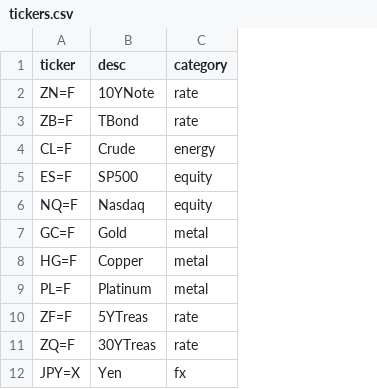
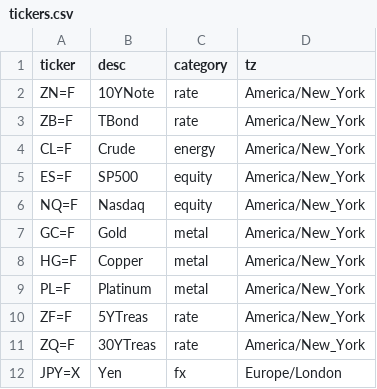
Before and after one commit to sebapi747/deribit, a CSV file: tickers.csv, drawn as a sheet; only a part is shown; the diff names each change by its address in the sheet, - before the commit and + after, or states it on an @@ line.

```diff
--- a/tickers.csv
+++ b/tickers.csv
+column D (tz), rows 2-12: America/New_York | America/New_York | America/New_York | America/New_York | America/New_York | America/New_York | America/New_York | America/New_York | America/New_York | America/New_York | Europe/London
```
Also changed, not shown: 1 other file.
